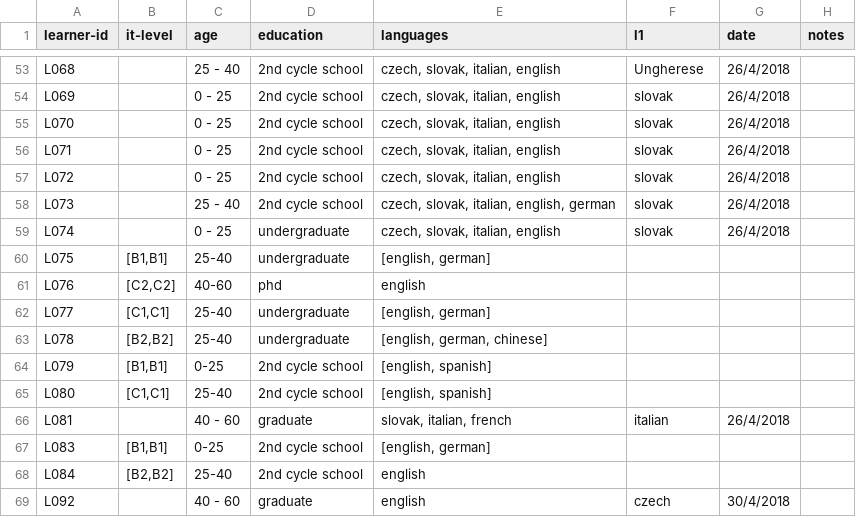
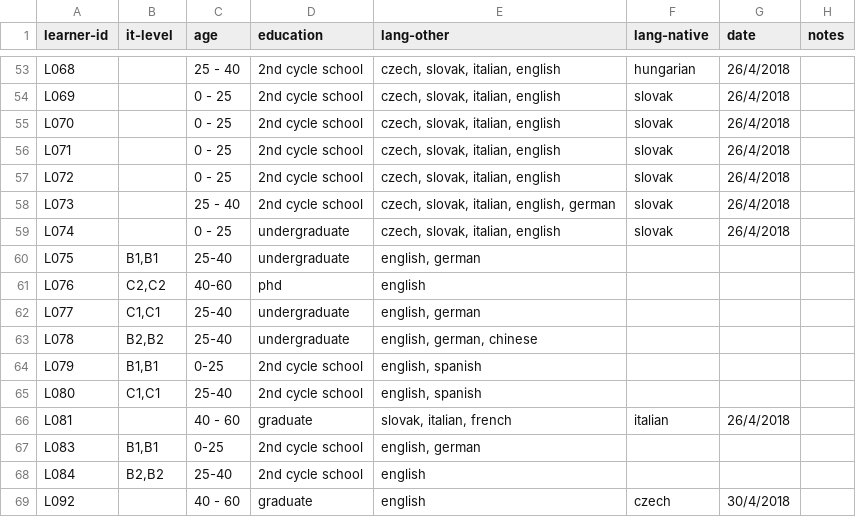
Before and after one commit to Czech-IT/Czech-IT.github.io, a CSV file: _data/learners.csv, drawn as a sheet; only a part is shown, gaps mark what is left out; the diff covers the shown part only; the diff names each change by its address in the sheet, - before the commit and + after, or states it on an @@ line.

```diff
--- a/_data/learners.csv
+++ b/_data/learners.csv
-E1: languages
+E1: lang-other
-F1: l1
+F1: lang-native
-F53 (lang-native): Ungherese
+F53 (lang-native): hungarian
-B60 (it-level): [B1,B1]
+B60 (it-level): B1,B1
-E60 (lang-other): [english, german]
+E60 (lang-other): english, german
-B61 (it-level): [C2,C2]
+B61 (it-level): C2,C2
-B62 (it-level): [C1,C1]
+B62 (it-level): C1,C1
-E62 (lang-other): [english, german]
+E62 (lang-other): english, german
-B63 (it-level): [B2,B2]
+B63 (it-level): B2,B2
-E63 (lang-other): [english, german, chinese]
+E63 (lang-other): english, german, chinese
-B64 (it-level): [B1,B1]
+B64 (it-level): B1,B1
-E64:E65 (lang-other): [english, spanish]
+E64:E65 (lang-other): english, spanish
-B65 (it-level): [C1,C1]
+B65 (it-level): C1,C1
-B67 (it-level): [B1,B1]
+B67 (it-level): B1,B1
-E67 (lang-other): [english, german]
+E67 (lang-other): english, german
-B68 (it-level): [B2,B2]
+B68 (it-level): B2,B2
```
Also changed, not shown: 68 edited cells elsewhere in this file, 4 other files.
